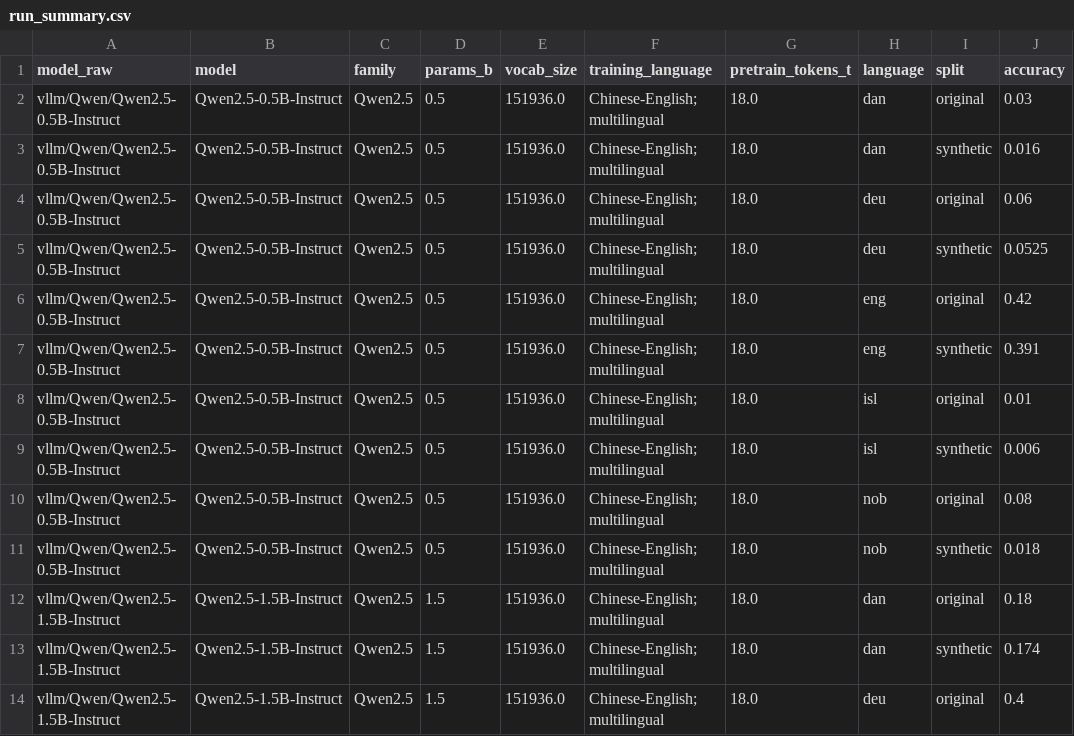
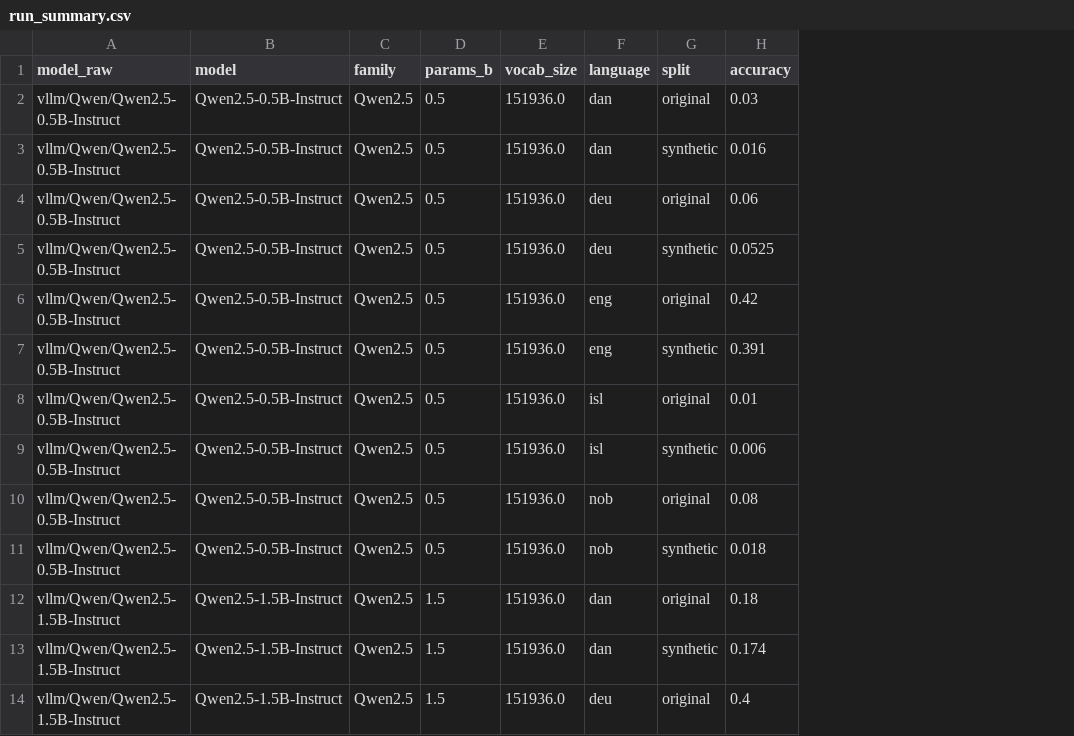
Before and after one commit to centre-for-humanities-computing/multilingual-gsm-symbolic, a CSV file: paper/artifacts/figures/model_grid/run_summary.csv, drawn as a sheet; only a part is shown; the diff names each change by its address in the sheet, - before the commit and + after, or states it on an @@ line.

Commit message:
Clean up collect transfer tables

```diff
--- a/paper/artifacts/figures/model_grid/run_summary.csv
+++ b/paper/artifacts/figures/model_grid/run_summary.csv
-column F (training_language), rows 2-14: all Chinese-English; multilingual
-column G (pretrain_tokens_t), rows 2-14: all 18.0
```
Also changed, not shown: 3 other files.
